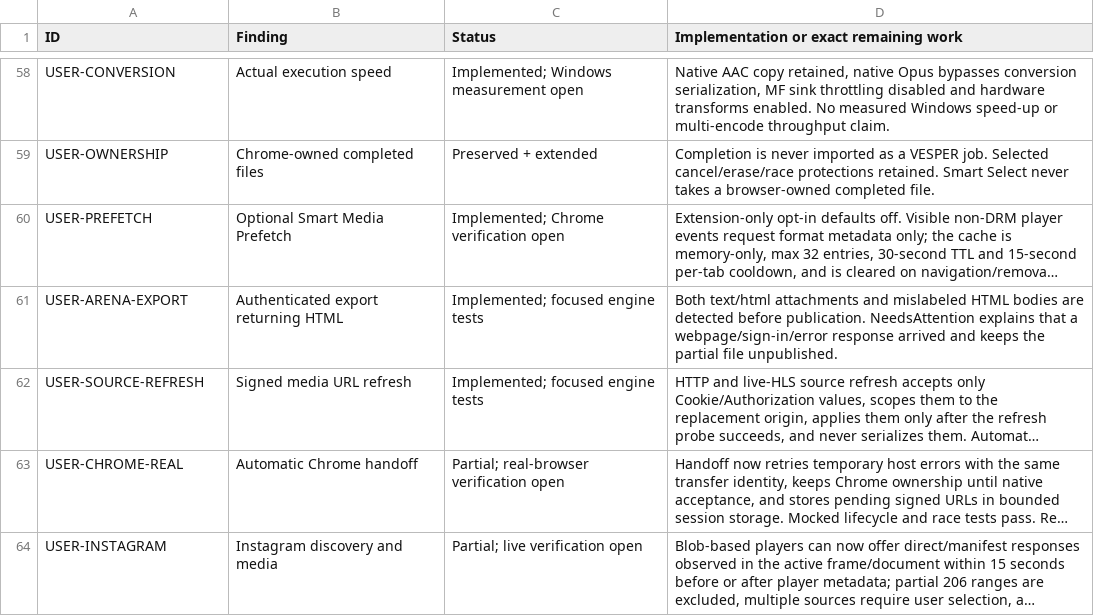
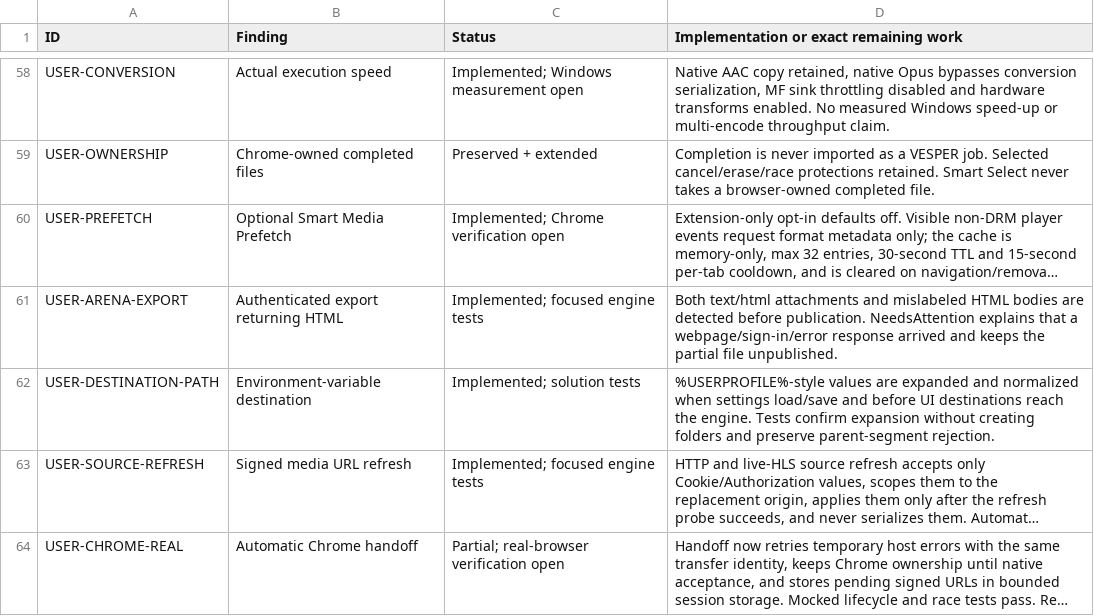
Before and after one commit to DarkOrbitWeaver/VESPER, a TSV file: DOCUMENTATION/STATUS.tsv, drawn as a sheet; only a part is shown, gaps mark what is left out; the shorter side is filled out with more unchanged rows; long unchanged cells end in …; the diff names each change by its address in the sheet, - before the commit and + after, or states it on an @@ line.

Commit message:
expand destination paths

```diff
--- a/DOCUMENTATION/STATUS.tsv
+++ b/DOCUMENTATION/STATUS.tsv
+row 62: USER-DESTINATION-PATH | Environment-variable destination | Implemented; solution tests | %USERPROFILE%-style values are expanded and normalized when settings load/save and before UI destinations reach the engine. Tests confirm expansion without creating folders and preserve parent-segment rejection.
```
Also changed, not shown: 10 other files.
